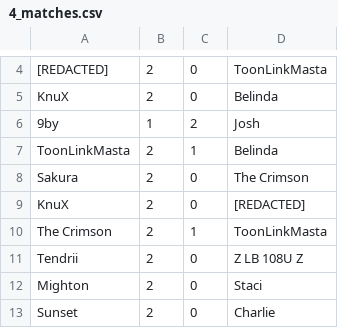
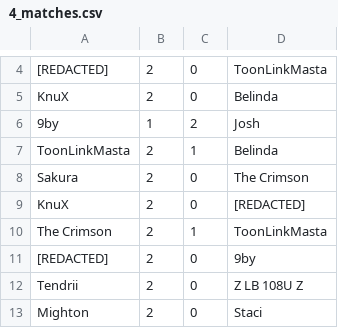
Before and after one commit to oilysines/seaside-csvs, a CSV file: C:/Users/Espi/Documents/_Projects/ChallongeAPI/Outputs/4_matches.csv, drawn as a sheet; only a part is shown, gaps mark what is left out; the shorter side is filled out with more unchanged rows.

Commit message:
Update C:/Users/Espi/Documents/_Projects/ChallongeAPI/Outputs/4_matches.csv

```diff
--- a/C:/Users/Espi/Documents/_Projects/ChallongeAPI/Outputs/4_matches.csv
+++ b/C:/Users/Espi/Documents/_Projects/ChallongeAPI/Outputs/4_matches.csv
@@ -10,2 +10,3 @@ KnuX,2,0,[REDACTED]
 The Crimson,2,1,ToonLinkMasta
+[REDACTED],2,0,9by
 Tendrii,2,0,Z LB 108U Z
```
